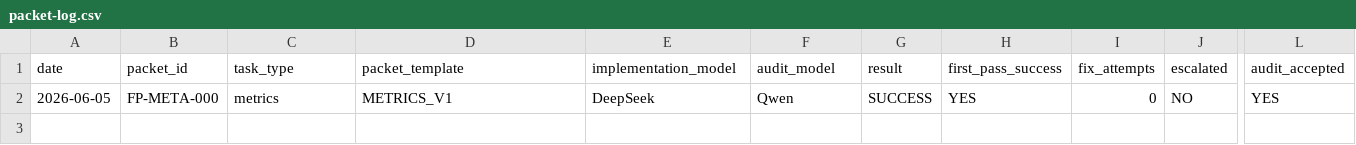
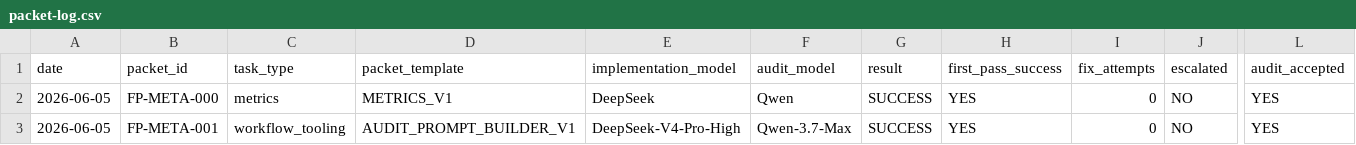
Before and after one commit to ridasaidd/ForgePilot, a CSV file: metrics/packet-log.csv, drawn as a sheet; only a part is shown, gaps mark what is left out; rows hold the shown columns only; the diff names each change by its address in the sheet, - before the commit and + after, or states it on an @@ line.

Commit message:
FP-META-001 audit prompt builder

```diff
--- a/metrics/packet-log.csv
+++ b/metrics/packet-log.csv
+row 3: 2026-06-05 | FP-META-001 | workflow_tooling | AUDIT_PROMPT_BUILDER_V1 | DeepSeek-V4-Pro-High | Qwen-3.7-Max | SUCCESS | YES | 0 | NO | YES
```
Also changed, not shown: 3 other files.
